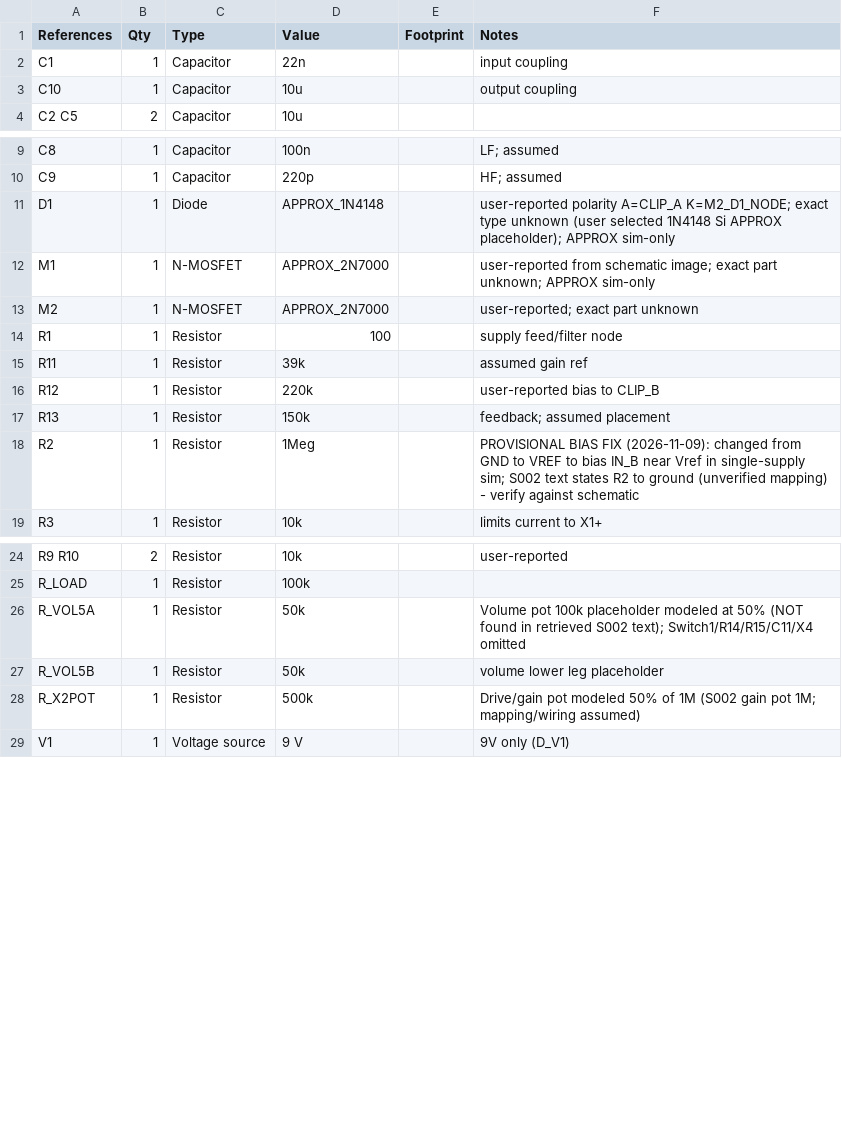
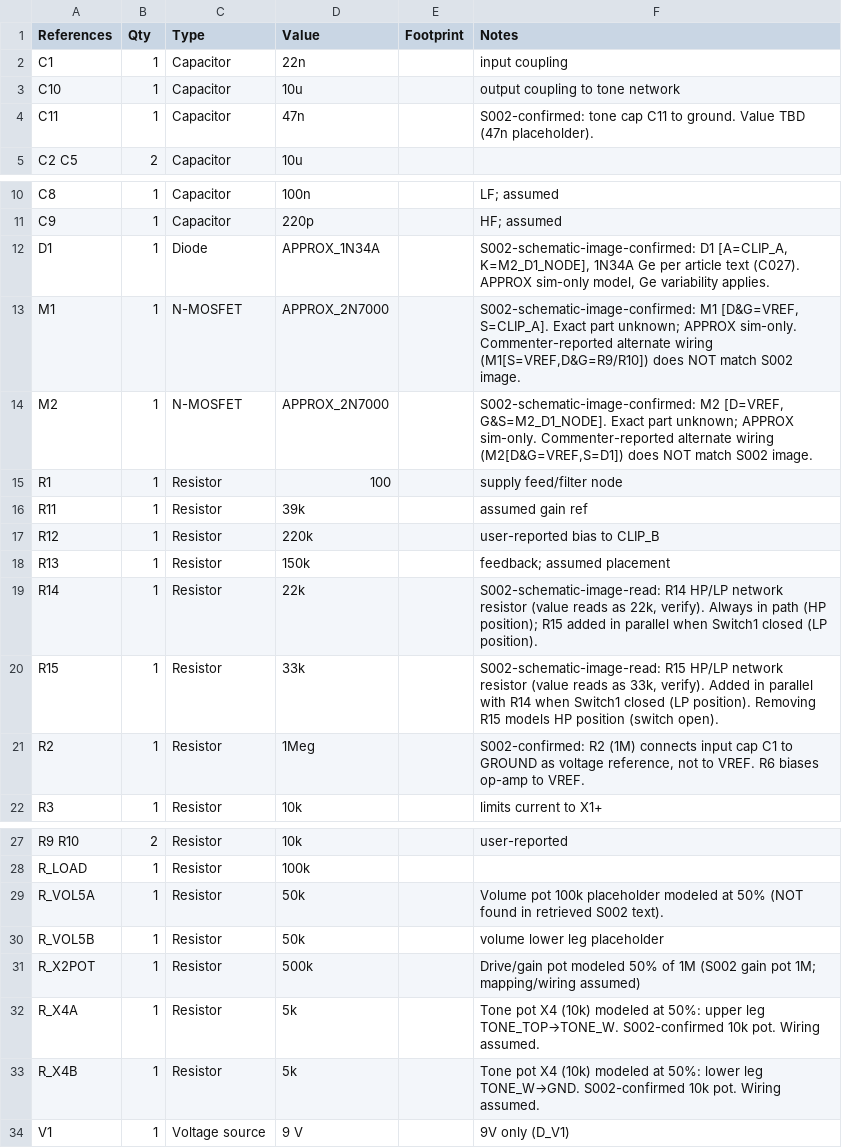
Before and after one commit to davlug3/ocd, a CSV file: circuit/spec/out_textsch_s002_9v/ocd_textsch_s002_9v_v0p1_draft-bom.csv, drawn as a sheet; only a part is shown, gaps mark what is left out.

Commit message:
Complete S002-verified OCD circuit spec (8-18V, v0p2)
- Verify S002 schematic images (clipping, fulltone-ocd, 1st-stage, tone-stack, power-supply)
- Confirm clip wiring from image: M1[D&G=VREF,S=CLIP_A], M2[D=VREF,G&S=M2_D1_NODE], D1[A=CLIP_A,K=M2_D1_NODE]
- Commenter-reported alternate wiring does NOT match S002 image (resolved)
- Confirm tone/HP-LP values from image: X4=10k, C11=47nF, R14=22k, R15=33k
- Expand supply to 8-18V DC center-negative per C022; 9V nominal test
- Add DC sweep analysis (8-18V) - Vref tracks Vcc/2 across full range
- Revert D_BIAS_FIX: R2 to GND per S002-confirmed text (C026)
- Change D1 to APPROX_1N34A per S002-confirmed 1N34A Ge (C027)
- verify.py PASS (7 passed, 5 skipped, 0 failed): AC/DC sweep/OP/Tran all ran
- Add evidence claims C029-C033
- Update HANDOFF.md, research-log.md, design-plan.md, psu-budget.md

```diff
--- a/circuit/spec/out_textsch_s002_9v/ocd_textsch_s002_9v_v0p1_draft-bom.csv
+++ b/circuit/spec/out_textsch_s002_9v/ocd_textsch_s002_9v_v0p1_draft-bom.csv
@@ -2,3 +2,4 @@ References,Qty,Type,Value,Footprint,Notes
 C1,1,Capacitor,22n,,input coupling
-C10,1,Capacitor,10u,,output coupling
+C10,1,Capacitor,10u,,output coupling to tone network
+C11,1,Capacitor,47n,,S002-confirmed: tone cap C11 to ground. Value TBD (47n placeholder).
 C2 C5,2,Capacitor,10u,,
@@ -10,5 +11,5 @@ C8,1,Capacitor,100n,,LF; assumed
 C9,1,Capacitor,220p,,HF; assumed
-D1,1,Diode,APPROX_1N4148,,user-reported polarity A=CLIP_A K=M2_D1_NODE; exact type unknown (user selected 1N4148 Si APPROX placeholder); APPROX sim-only
-M1,1,N-MOSFET,APPROX_2N7000,,user-reported from schematic image; exact part unknown; APPROX sim-only
-M2,1,N-MOSFET,APPROX_2N7000,,user-reported; exact part unknown
+D1,1,Diode,APPROX_1N34A,,"S002-schematic-image-confirmed: D1 [A=CLIP_A, K=M2_D1_NODE], 1N34A Ge per article text (C027). APPROX sim-only model, Ge variability applies."
+M1,1,N-MOSFET,APPROX_2N7000,,"S002-schematic-image-confirmed: M1 [D&G=VREF, S=CLIP_A]. Exact part unknown; APPROX sim-only. Commenter-reported alternate wiring (M1[S=VREF,D&G=R9/R10]) does NOT match S002 image."
+M2,1,N-MOSFET,APPROX_2N7000,,"S002-schematic-image-confirmed: M2 [D=VREF, G&S=M2_D1_NODE]. Exact part unknown; APPROX sim-only. Commenter-reported alternate wiring (M2[D&G=VREF,S=D1]) does NOT match S002 image."
 R1,1,Resistor,100,,supply feed/filter node
@@ -17,3 +18,5 @@ R12,1,Resistor,220k,,user-reported bias to CLIP_B
 R13,1,Resistor,150k,,feedback; assumed placement
-R2,1,Resistor,1Meg,,PROVISIONAL BIAS FIX (2026-11-09): changed from GND to VREF to bias IN_B near Vref in single-supply sim; S002 text states R2 to ground (unverified mapping) - verify against schematic
+R14,1,Resistor,22k,,"S002-schematic-image-read: R14 HP/LP network resistor (value reads as 22k, verify). Always in path (HP position); R15 added in parallel when Switch1 closed (LP position)."
+R15,1,Resistor,33k,,"S002-schematic-image-read: R15 HP/LP network resistor (value reads as 33k, verify). Added in parallel with R14 when Switch1 closed (LP position). Removing R15 models HP position (switch open)."
+R2,1,Resistor,1Meg,,"S002-confirmed: R2 (1M) connects input cap C1 to GROUND as voltage reference, not to VREF. R6 biases op-amp to VREF."
 R3,1,Resistor,10k,,limits current to X1+
@@ -25,5 +28,7 @@ R9 R10,2,Resistor,10k,,user-reported
 R_LOAD,1,Resistor,100k,,
-R_VOL5A,1,Resistor,50k,,Volume pot 100k placeholder modeled at 50% (NOT found in retrieved S002 text); Switch1/R14/R15/C11/X4 omitted
+R_VOL5A,1,Resistor,50k,,Volume pot 100k placeholder modeled at 50% (NOT found in retrieved S002 text).
 R_VOL5B,1,Resistor,50k,,volume lower leg placeholder
 R_X2POT,1,Resistor,500k,,Drive/gain pot modeled 50% of 1M (S002 gain pot 1M; mapping/wiring assumed)
+R_X4A,1,Resistor,5k,,Tone pot X4 (10k) modeled at 50%: upper leg TONE_TOP→TONE_W. S002-confirmed 10k pot. Wiring assumed.
+R_X4B,1,Resistor,5k,,Tone pot X4 (10k) modeled at 50%: lower leg TONE_W→GND. S002-confirmed 10k pot. Wiring assumed.
 V1,1,Voltage source,9 V,,9V only (D_V1)
```
Also changed, not shown: 27 other files.
